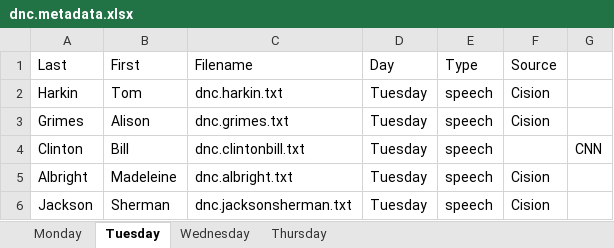
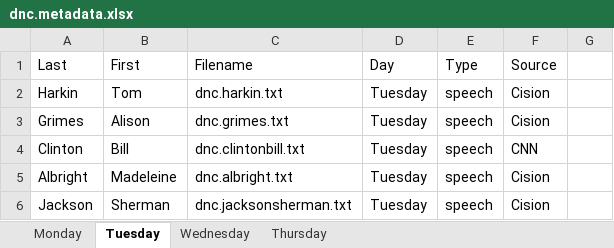
Before and after one commit to lin-jennifer/2016NCtranscripts, an Excel workbook: DNC/dnc.metadata.xlsx, sheet Tuesday, drawn as a sheet; only a part is shown; values as stored, in another font and other column widths than the file's, no borders; the diff names each change by its address in the sheet, - before the commit and + after, or states it on an @@ line.

Commit message:
Edits to source

```diff
--- a/DNC/dnc.metadata.xlsx (sheet Tuesday)
+++ b/DNC/dnc.metadata.xlsx (sheet Tuesday)
-F4 (Source): (empty)
+F4 (Source): CNN
-G4: CNN
+G4: (empty)
```
